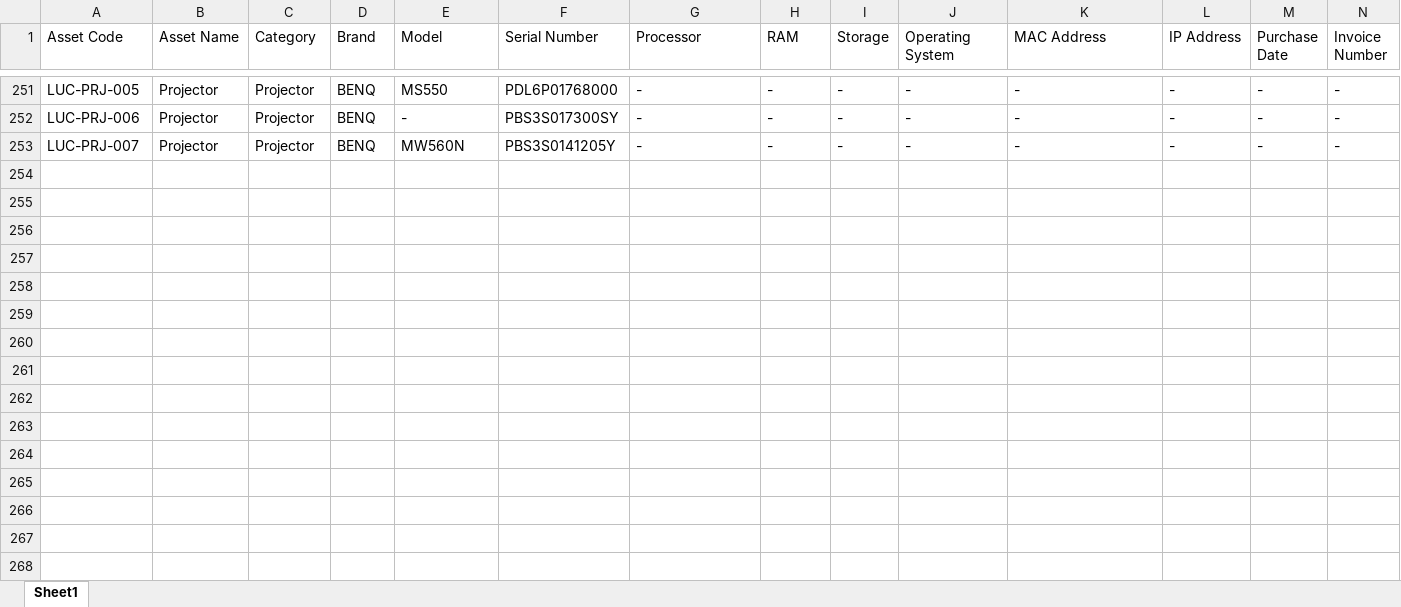
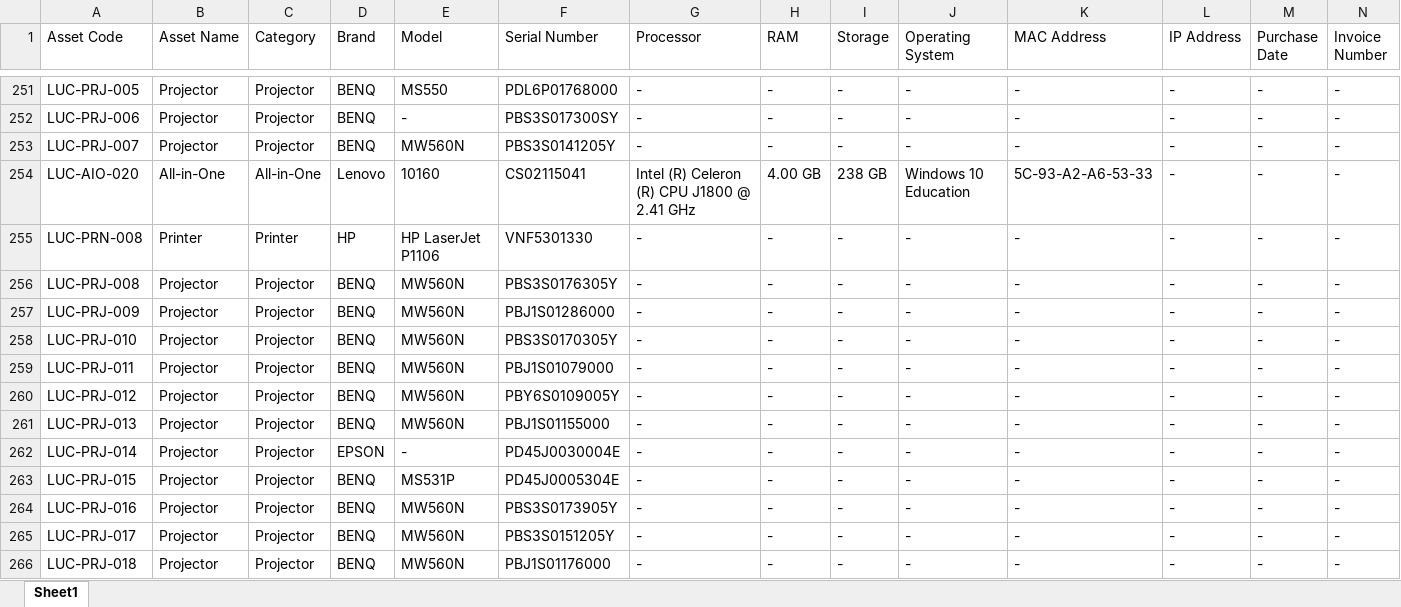
Before and after one commit to vedprakashdubey-crypto/lords-universal-erp, an Excel workbook: assets.xlsx.xlsx, sheet Sheet1, drawn as a sheet; only a part is shown, gaps mark what is left out; values as stored, in another font and other column widths than the file's, no borders; rows hold the shown columns only; the diff names each change by its address in the sheet, - before the commit and + after, or states it on an @@ line.

Commit message:
Add files via upload

```diff
--- a/assets.xlsx.xlsx (sheet Sheet1)
+++ b/assets.xlsx.xlsx (sheet Sheet1)
+row 254: LUC-AIO-020 | All-in-One | All-in-One | Lenovo | 10160 | CS02115041 | Intel (R) Celeron (R) CPU J1800 @ 2.41 GHz | 4.00 GB | 238 GB | Windows 10 Education | 5C-93-A2-A6-53-33 | - | - | -
+row 255: LUC-PRN-008 | Printer | Printer | HP | HP LaserJet P1106 | VNF5301330 | - | - | - | - | - | - | - | -
+row 256: LUC-PRJ-008 | Projector | Projector | BENQ | MW560N | PBS3S0176305Y | - | - | - | - | - | - | - | -
+row 257: LUC-PRJ-009 | Projector | Projector | BENQ | MW560N | PBJ1S01286000 | - | - | - | - | - | - | - | -
+row 258: LUC-PRJ-010 | Projector | Projector | BENQ | MW560N | PBS3S0170305Y | - | - | - | - | - | - | - | -
+row 259: LUC-PRJ-011 | Projector | Projector | BENQ | MW560N | PBJ1S01079000 | - | - | - | - | - | - | - | -
+row 260: LUC-PRJ-012 | Projector | Projector | BENQ | MW560N | PBY6S0109005Y | - | - | - | - | - | - | - | -
+row 261: LUC-PRJ-013 | Projector | Projector | BENQ | MW560N | PBJ1S01155000 | - | - | - | - | - | - | - | -
+row 262: LUC-PRJ-014 | Projector | Projector | EPSON | - | PD45J0030004E | - | - | - | - | - | - | - | -
+row 263: LUC-PRJ-015 | Projector | Projector | BENQ | MS531P | PD45J0005304E | - | - | - | - | - | - | - | -
+row 264: LUC-PRJ-016 | Projector | Projector | BENQ | MW560N | PBS3S0173905Y | - | - | - | - | - | - | - | -
+row 265: LUC-PRJ-017 | Projector | Projector | BENQ | MW560N | PBS3S0151205Y | - | - | - | - | - | - | - | -
+row 266: LUC-PRJ-018 | Projector | Projector | BENQ | MW560N | PBJ1S01176000 | - | - | - | - | - | - | - | -
```
